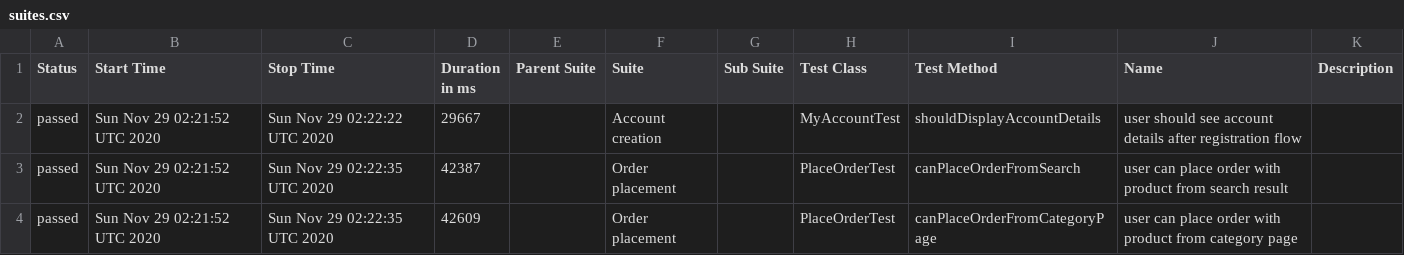
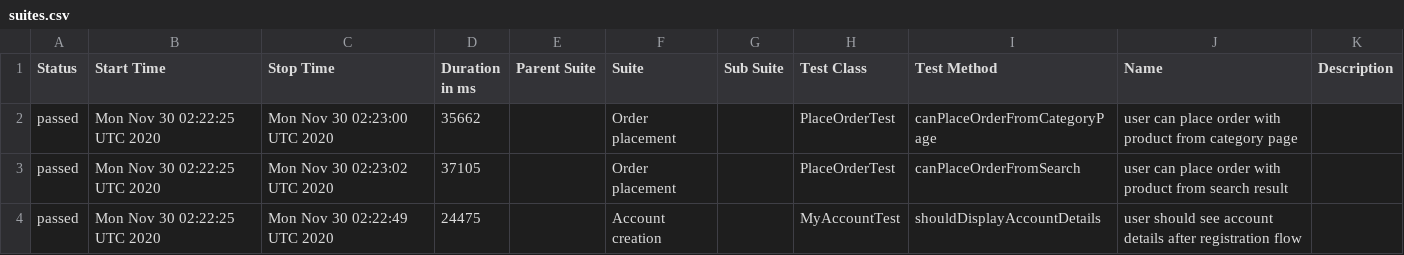
Before and after one commit to isandratskiy/automationpractice-github-actions-demo, a CSV file: data/suites.csv, drawn as a sheet.

```diff
--- a/data/suites.csv
+++ b/data/suites.csv
@@ -1,4 +1,4 @@
 "Status","Start Time","Stop Time","Duration in ms","Parent Suite","Suite","Sub Suite","Test Class","Test Method","Name","Description"
-"passed","Sun Nov 29 02:21:52 UTC 2020","Sun Nov 29 02:22:22 UTC 2020","29667","","Account creation","","MyAccountTest","shouldDisplayAccountDetails","user should see account details after registration flow",""
-"passed","Sun Nov 29 02:21:52 UTC 2020","Sun Nov 29 02:22:35 UTC 2020","42387","","Order placement","","PlaceOrderTest","canPlaceOrderFromSearch","user can place order with product from search result",""
-"passed","Sun Nov 29 02:21:52 UTC 2020","Sun Nov 29 02:22:35 UTC 2020","42609","","Order placement","","PlaceOrderTest","canPlaceOrderFromCategoryPage","user can place order with product from category page",""
+"passed","Mon Nov 30 02:22:25 UTC 2020","Mon Nov 30 02:23:00 UTC 2020","35662","","Order placement","","PlaceOrderTest","canPlaceOrderFromCategoryPage","user can place order with product from category page",""
+"passed","Mon Nov 30 02:22:25 UTC 2020","Mon Nov 30 02:23:02 UTC 2020","37105","","Order placement","","PlaceOrderTest","canPlaceOrderFromSearch","user can place order with product from search result",""
+"passed","Mon Nov 30 02:22:25 UTC 2020","Mon Nov 30 02:22:49 UTC 2020","24475","","Account creation","","MyAccountTest","shouldDisplayAccountDetails","user should see account details after registration flow",""
```
Also changed, not shown: 16 other files.
